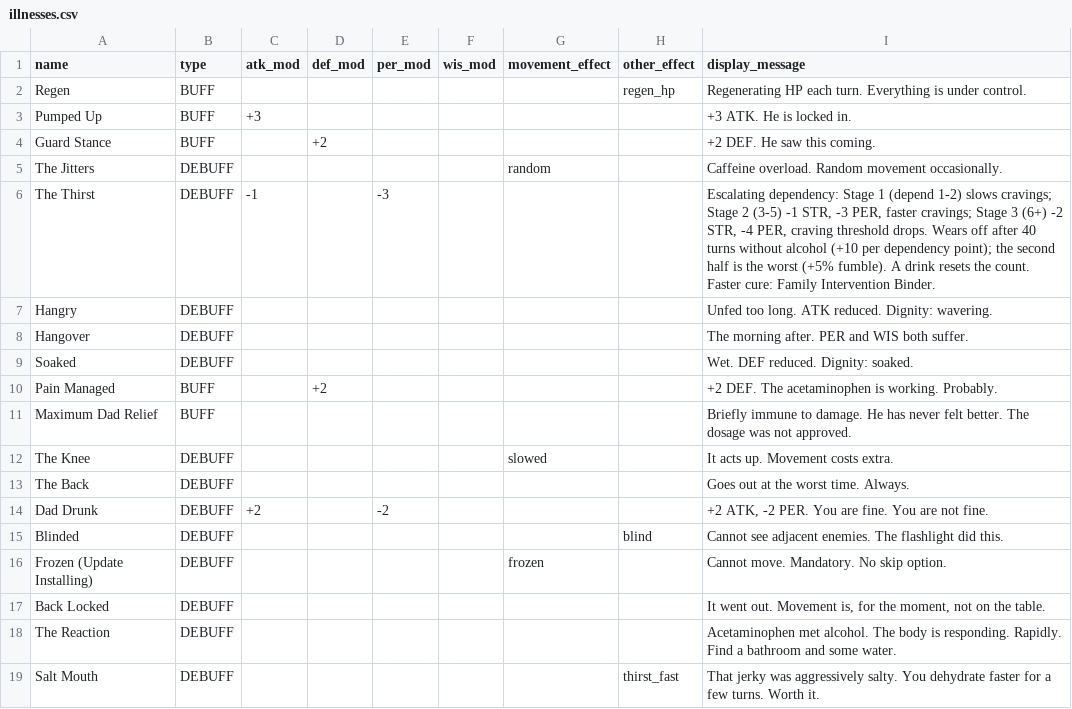
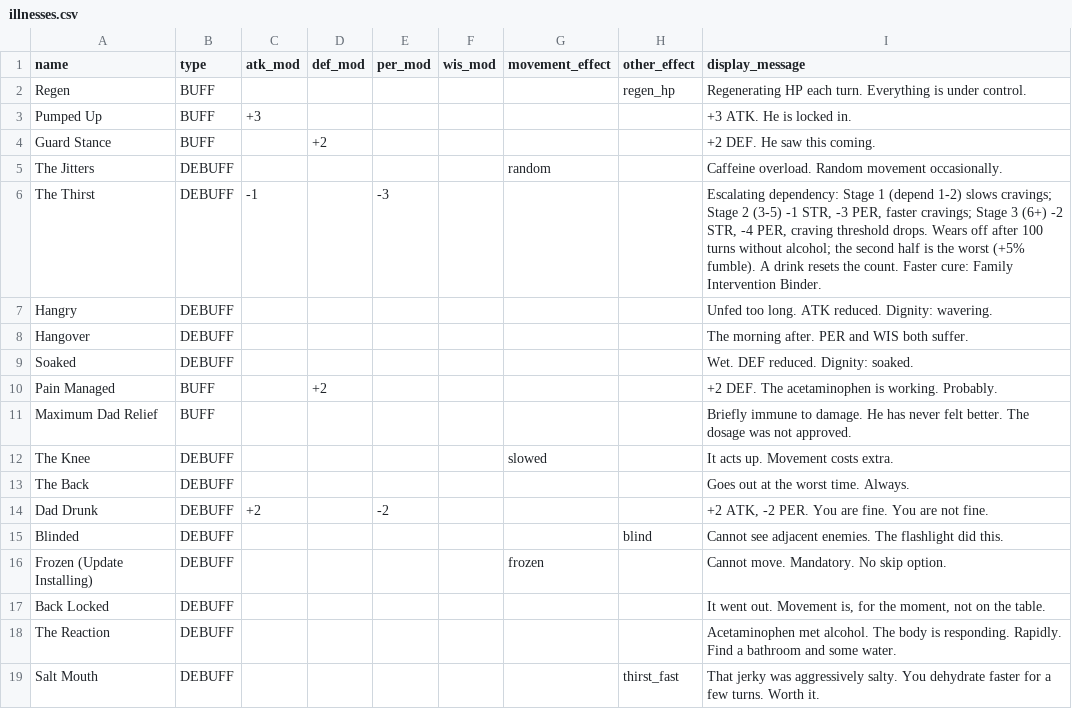
Before and after one commit to DrKBPainter/scattered-dad-adventures, a CSV file: data/csv/illnesses.csv, drawn as a sheet.

Commit message:
MOB-64: The Thirst wears off after 100 alcohol-free turns at any dependency level

```diff
--- a/data/csv/illnesses.csv
+++ b/data/csv/illnesses.csv
@@ -5,3 +5,3 @@ Guard Stance,BUFF,,+2,,,,,+2 DEF. He saw this coming.
 The Jitters,DEBUFF,,,,,random,,Caffeine overload. Random movement occasionally.
-The Thirst,DEBUFF,-1,,-3,,,,"Escalating dependency: Stage 1 (depend 1-2) slows cravings; Stage 2 (3-5) -1 STR, -3 PER, faster cravings; Stage 3 (6+) -2 STR, -4 PER, craving threshold drops. Wears off after 40 turns without alcohol (+10 per dependency point); the second half is the worst (+5% fumble). A drink resets the count. Faster cure: Family Intervention Binder."
+The Thirst,DEBUFF,-1,,-3,,,,"Escalating dependency: Stage 1 (depend 1-2) slows cravings; Stage 2 (3-5) -1 STR, -3 PER, faster cravings; Stage 3 (6+) -2 STR, -4 PER, craving threshold drops. Wears off after 100 turns without alcohol; the second half is the worst (+5% fumble). A drink resets the count. Faster cure: Family Intervention Binder."
 Hangry,DEBUFF,,,,,,,Unfed too long. ATK reduced. Dignity: wavering.
```
Also changed, not shown: 4 other files.
